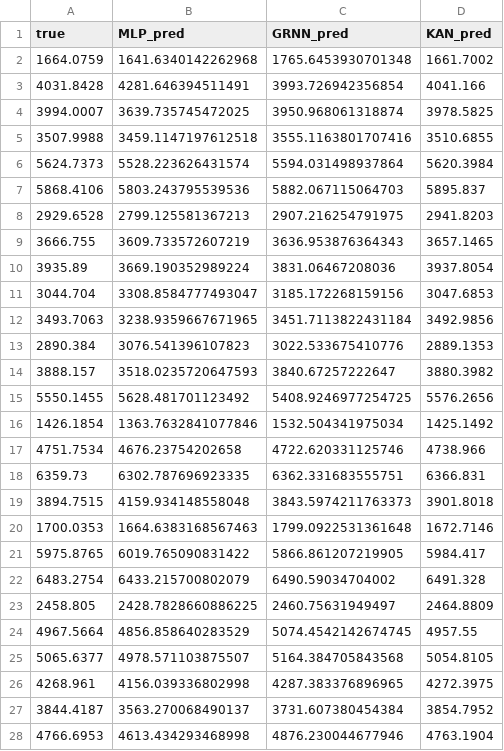
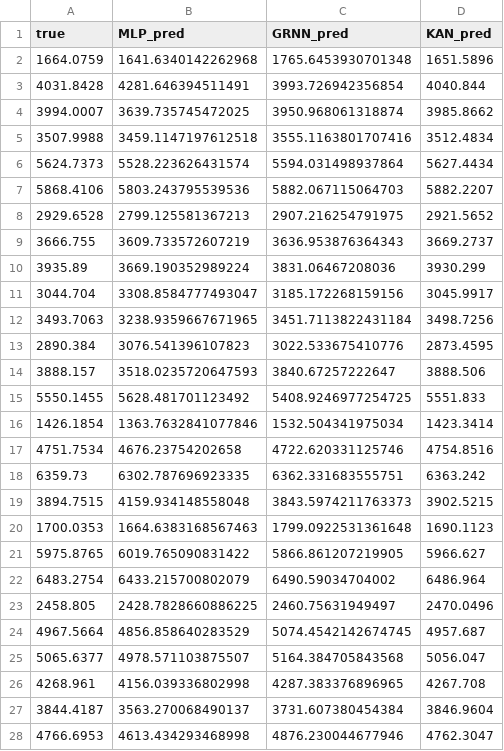
Before and after one commit to Steven-Wang0919/ComPare, a CSV file: output_data/model_predictions.csv, drawn as a sheet; only a part is shown; the diff covers the shown part only.

```diff
--- a/output_data/model_predictions.csv
+++ b/output_data/model_predictions.csv
@@ -1,28 +1,28 @@
 true,MLP_pred,GRNN_pred,KAN_pred
-1664.0759,1641.6340142262968,1765.6453930701348,1661.7002
-4031.8428,4281.646394511491,3993.726942356854,4041.166
-3994.0007,3639.735745472025,3950.968061318874,3978.5825
-3507.9988,3459.1147197612518,3555.1163801707416,3510.6855
-5624.7373,5528.223626431574,5594.031498937864,5620.3984
-5868.4106,5803.243795539536,5882.067115064703,5895.837
-2929.6528,2799.125581367213,2907.216254791975,2941.8203
-3666.755,3609.733572607219,3636.953876364343,3657.1465
-3935.89,3669.190352989224,3831.06467208036,3937.8054
-3044.704,3308.8584777493047,3185.172268159156,3047.6853
-3493.7063,3238.9359667671965,3451.7113822431184,3492.9856
-2890.384,3076.541396107823,3022.533675410776,2889.1353
-3888.157,3518.0235720647593,3840.67257222647,3880.3982
-5550.1455,5628.481701123492,5408.9246977254725,5576.2656
-1426.1854,1363.7632841077846,1532.504341975034,1425.1492
-4751.7534,4676.23754202658,4722.620331125746,4738.966
-6359.73,6302.787696923335,6362.331683555751,6366.831
-3894.7515,4159.934148558048,3843.5974211763373,3901.8018
-1700.0353,1664.6383168567463,1799.0922531361648,1672.7146
-5975.8765,6019.765090831422,5866.861207219905,5984.417
-6483.2754,6433.215700802079,6490.59034704002,6491.328
-2458.805,2428.7828660886225,2460.75631949497,2464.8809
-4967.5664,4856.858640283529,5074.4542142674745,4957.55
-5065.6377,4978.571103875507,5164.384705843568,5054.8105
-4268.961,4156.039336802998,4287.383376896965,4272.3975
-3844.4187,3563.270068490137,3731.607380454384,3854.7952
-4766.6953,4613.434293468998,4876.230044677946,4763.1904
+1664.0759,1641.6340142262968,1765.6453930701348,1651.5896
+4031.8428,4281.646394511491,3993.726942356854,4040.844
+3994.0007,3639.735745472025,3950.968061318874,3985.8662
+3507.9988,3459.1147197612518,3555.1163801707416,3512.4834
+5624.7373,5528.223626431574,5594.031498937864,5627.4434
+5868.4106,5803.243795539536,5882.067115064703,5882.2207
+2929.6528,2799.125581367213,2907.216254791975,2921.5652
+3666.755,3609.733572607219,3636.953876364343,3669.2737
+3935.89,3669.190352989224,3831.06467208036,3930.299
+3044.704,3308.8584777493047,3185.172268159156,3045.9917
+3493.7063,3238.9359667671965,3451.7113822431184,3498.7256
+2890.384,3076.541396107823,3022.533675410776,2873.4595
+3888.157,3518.0235720647593,3840.67257222647,3888.506
+5550.1455,5628.481701123492,5408.9246977254725,5551.833
+1426.1854,1363.7632841077846,1532.504341975034,1423.3414
+4751.7534,4676.23754202658,4722.620331125746,4754.8516
+6359.73,6302.787696923335,6362.331683555751,6363.242
+3894.7515,4159.934148558048,3843.5974211763373,3902.5215
+1700.0353,1664.6383168567463,1799.0922531361648,1690.1123
+5975.8765,6019.765090831422,5866.861207219905,5966.627
+6483.2754,6433.215700802079,6490.59034704002,6486.964
+2458.805,2428.7828660886225,2460.75631949497,2470.0496
+4967.5664,4856.858640283529,5074.4542142674745,4957.687
+5065.6377,4978.571103875507,5164.384705843568,5056.047
+4268.961,4156.039336802998,4287.383376896965,4267.708
+3844.4187,3563.270068490137,3731.607380454384,3846.9604
+4766.6953,4613.434293468998,4876.230044677946,4762.3047
```
Also changed, not shown: 17 edited cells elsewhere in this file, output_data/model_metrics.csv, results_kan.csv, 23 other files.
